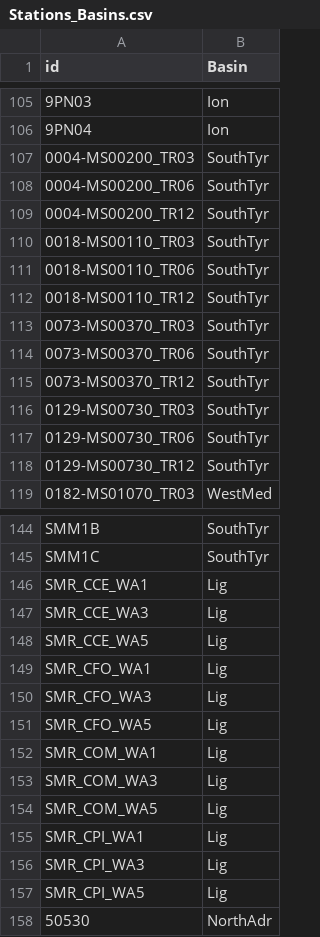
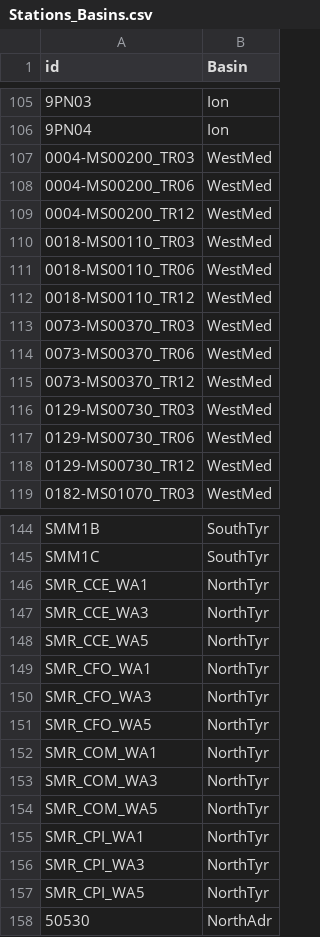
Before and after one commit to Alberto-Ghedin/ISPRA_20152017_Analysis, a CSV file: Description/Stations_Basins.csv, drawn as a sheet; only a part is shown, gaps mark what is left out; the diff covers the shown part only; the diff names each change by its address in the sheet, - before the commit and + after, or states it on an @@ line.

```diff
--- a/Description/Stations_Basins.csv
+++ b/Description/Stations_Basins.csv
-B107:B118 (Basin): SouthTyr
+B107:B118 (Basin): WestMed
-B146:B157 (Basin): Lig
+B146:B157 (Basin): NorthTyr
```
Also changed, not shown: 18 edited cells elsewhere in this file, 12 other files.
